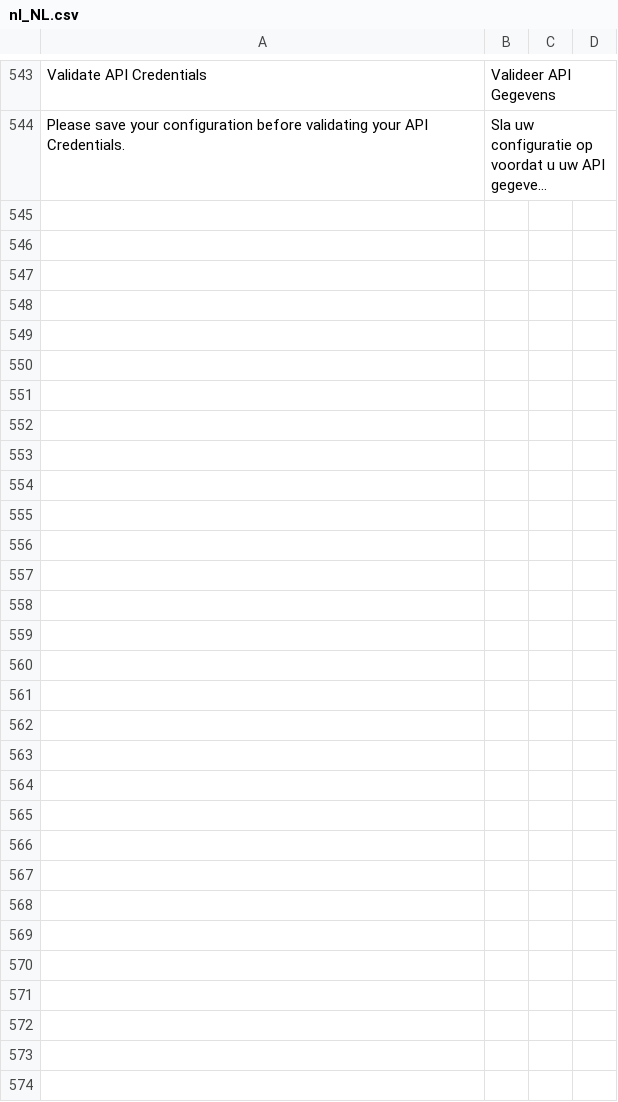
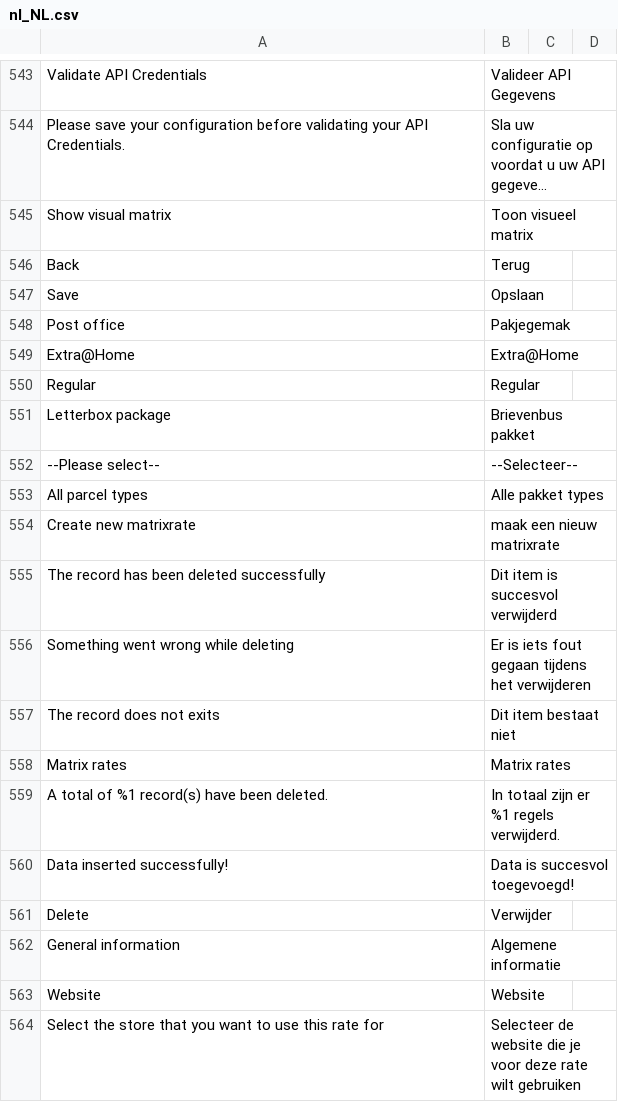
Before and after one commit to postnl/postnl-magento2, a CSV file: i18n/nl_NL.csv, drawn as a sheet; only a part is shown, gaps mark what is left out; long unchanged cells end in …; the diff covers the shown part only; the diff names each change by its address in the sheet, - before the commit and + after, or states it on an @@ line.

Commit message:
POSTNLM2-1308 added dutch translations

```diff
--- a/i18n/nl_NL.csv
+++ b/i18n/nl_NL.csv
+row 545: Show visual matrix | Toon visueel matrix
+row 546: Back | Terug
+row 547: Save | Opslaan
+row 548: Post office | Pakjegemak
+row 549: Extra@Home | Extra@Home
+row 550: Regular | Regular
+row 551: Letterbox package | Brievenbus pakket
+row 552: --Please select-- | --Selecteer--
+row 553: All parcel types | Alle pakket types
+row 554: Create new matrixrate | maak een nieuw matrixrate
+row 555: The record has been deleted successfully | Dit item is succesvol verwijderd
+row 556: Something went wrong while deleting | Er is iets fout gegaan tijdens het verwijderen
+row 557: The record does not exits | Dit item bestaat niet
+row 558: Matrix rates | Matrix rates
+row 559: A total of %1 record(s) have been deleted. | In totaal zijn er %1 regels verwijderd.
+row 560: Data inserted successfully! | Data is succesvol toegevoegd!
+row 561: Delete | Verwijder
+row 562: General information | Algemene informatie
+row 563: Website | Website
+row 564: Select the store that you want to use this rate for | Selecteer de website die je voor deze rate wilt gebruiken
```
Also changed, not shown: 22 added rows elsewhere in this file.
